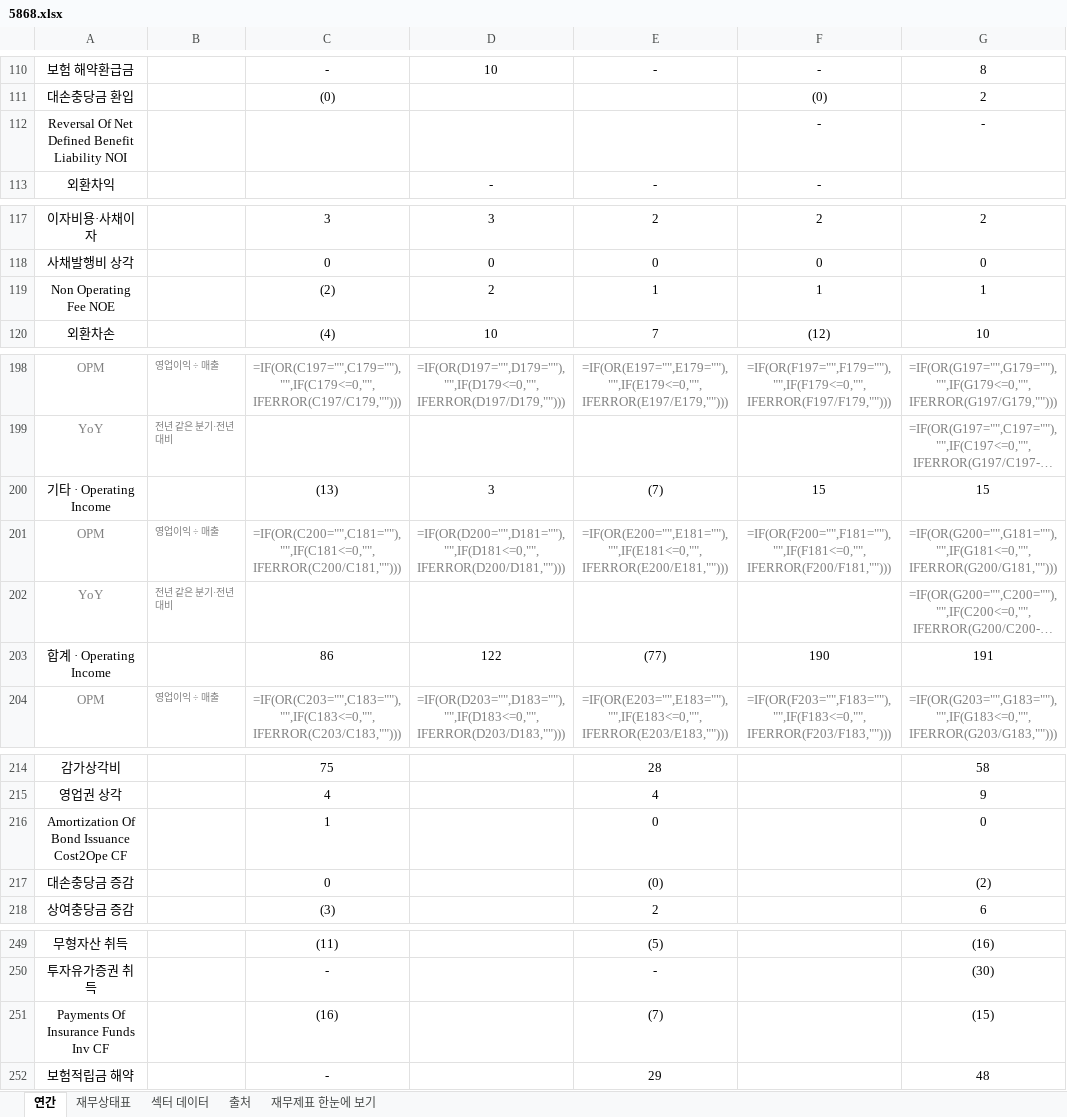
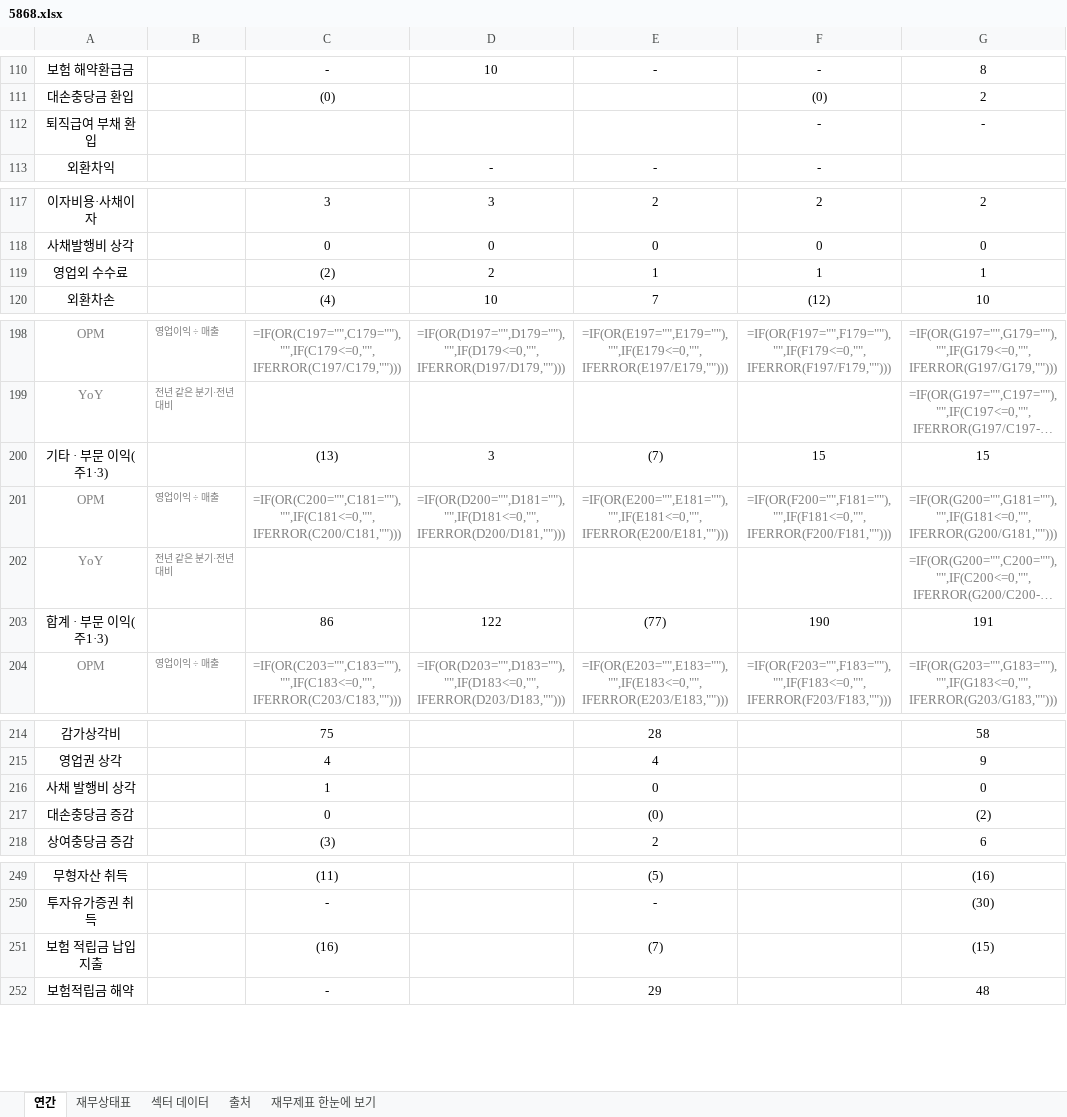
Before and after one commit to minwook1011/earnings-screener, an Excel workbook: docs/data/jp/xlsx/5868.xlsx, sheet 연간, drawn as a sheet; only a part is shown, gaps mark what is left out; long unchanged cells end in …; values as stored, in another font and other column widths than the file's, no borders; formulas without a stored value are shown as written; the diff names each change by its address in the sheet, - before the commit and + after, or states it on an @@ line.

```diff
--- a/docs/data/jp/xlsx/5868.xlsx (sheet 연간)
+++ b/docs/data/jp/xlsx/5868.xlsx (sheet 연간)
-A112: Reversal Of Net Defined Benefit Liability NOI
+A112: 퇴직급여 부채 환입
-A119: Non Operating Fee NOE
+A119: 영업외 수수료
-A200: 기타 · Operating Income
+A200: 기타 · 부문 이익(주1·3)
-A203: 합계 · Operating Income
+A203: 합계 · 부문 이익(주1·3)
-A216: Amortization Of Bond Issuance Cost2Ope CF
+A216: 사채 발행비 상각
-A251: Payments Of Insurance Funds Inv CF
+A251: 보험 적립금 납입 지출
```
Also changed, not shown: sheet 재무상태표, 3 other files.
